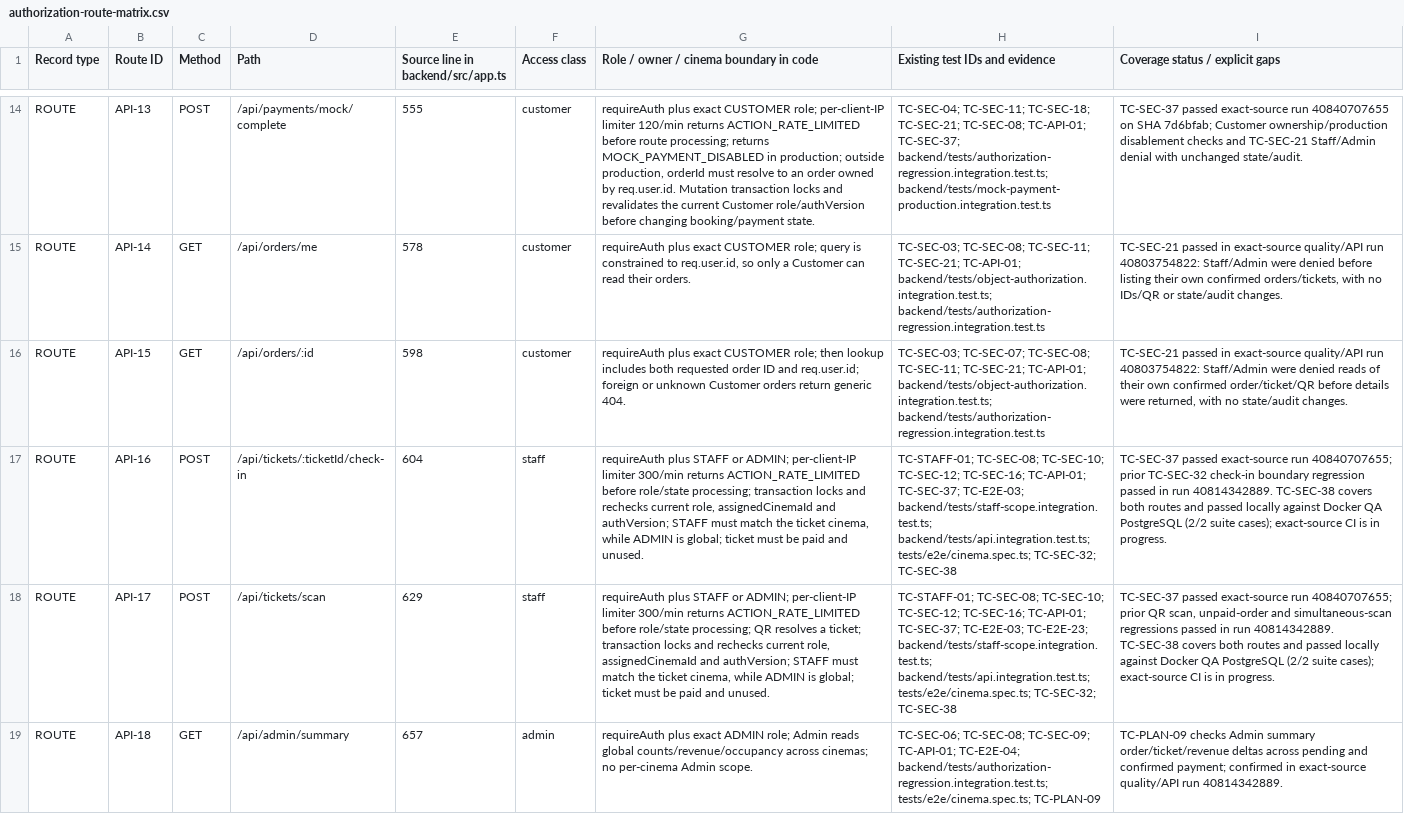
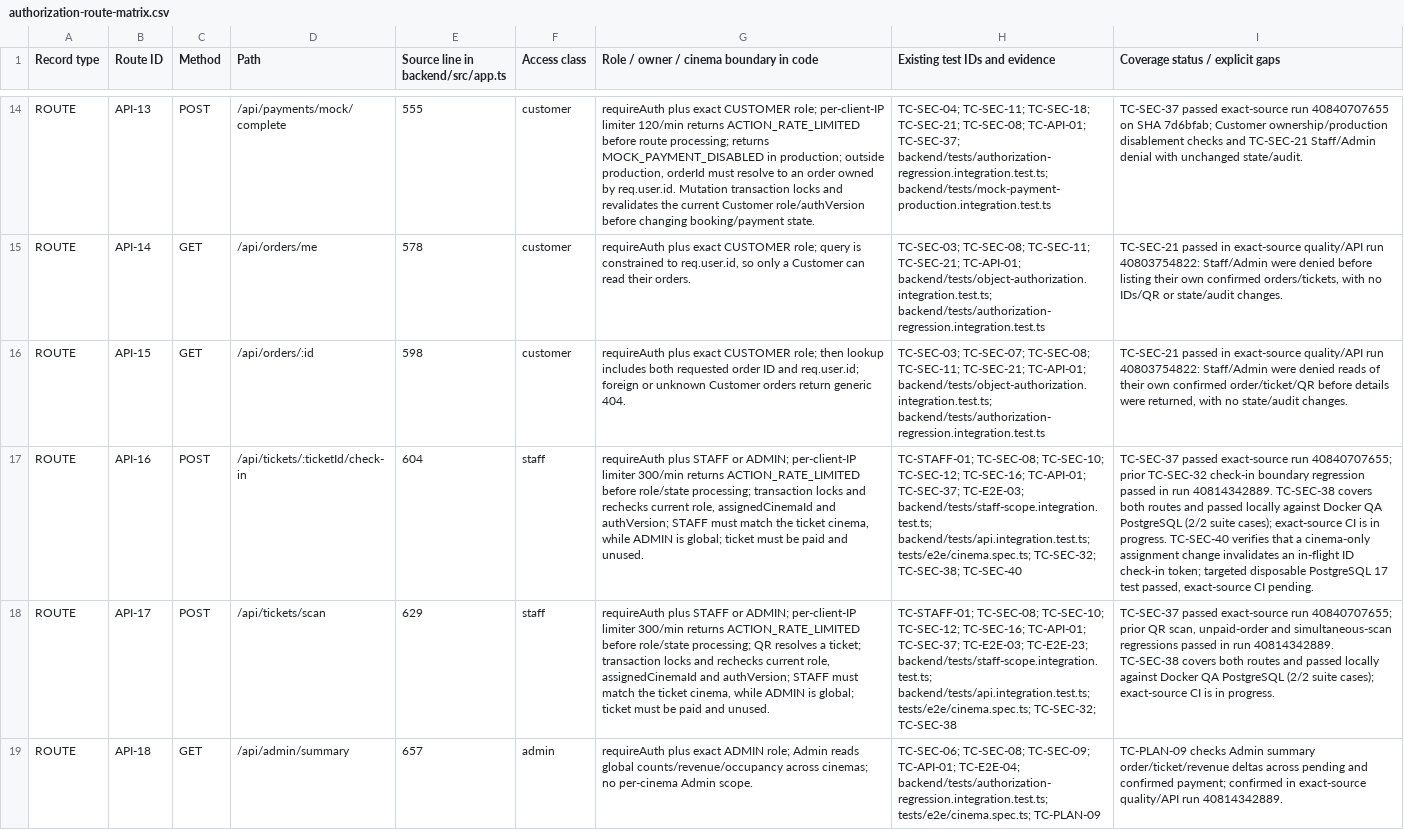
Before and after one commit to mahTuqn/DGKD_GK, a CSV file: docs/security/authorization-route-matrix.csv, drawn as a sheet; only a part is shown, gaps mark what is left out; the diff names each change by its address in the sheet, - before the commit and + after, or states it on an @@ line.

```diff
--- a/docs/security/authorization-route-matrix.csv
+++ b/docs/security/authorization-route-matrix.csv
-H17 (Existing test IDs and evidence): …tests/e2e/cinema.spec.ts; TC-SEC-32; TC-SEC-38
+H17 (Existing test IDs and evidence): …tests/e2e/cinema.spec.ts; TC-SEC-32; TC-SEC-38; TC-SEC-40
-I17 (Coverage status / explicit gaps): …in progress.
+I17 (Coverage status / explicit gaps): …in progress. TC-SEC-40 verifies that a cinema-only assignment change invalidates an in-flight ID check-in token; targeted disposable PostgreSQL 17 test passed, exact-source CI pending.
```
Also changed, not shown: docs/03-rtm.csv, docs/04-test-cases.csv, 9 other files.
